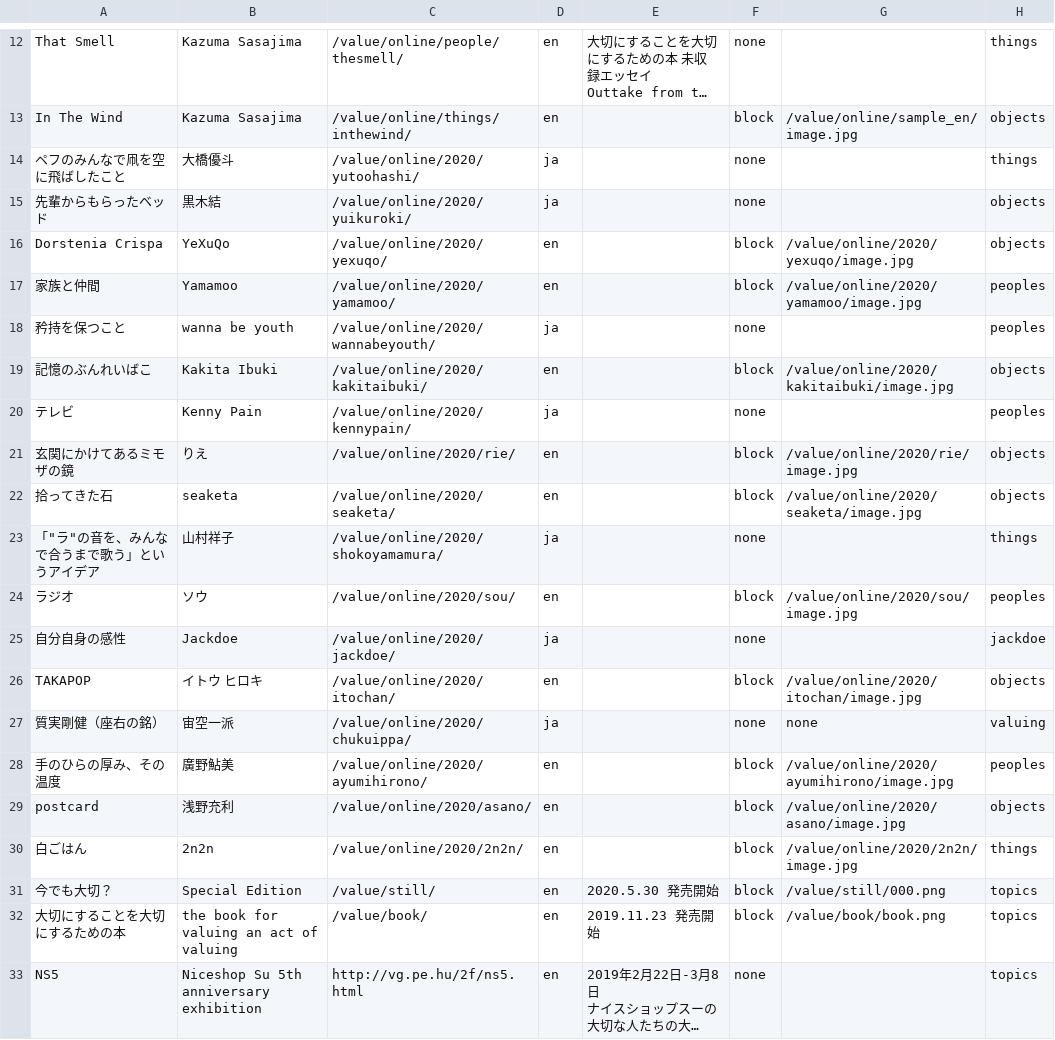
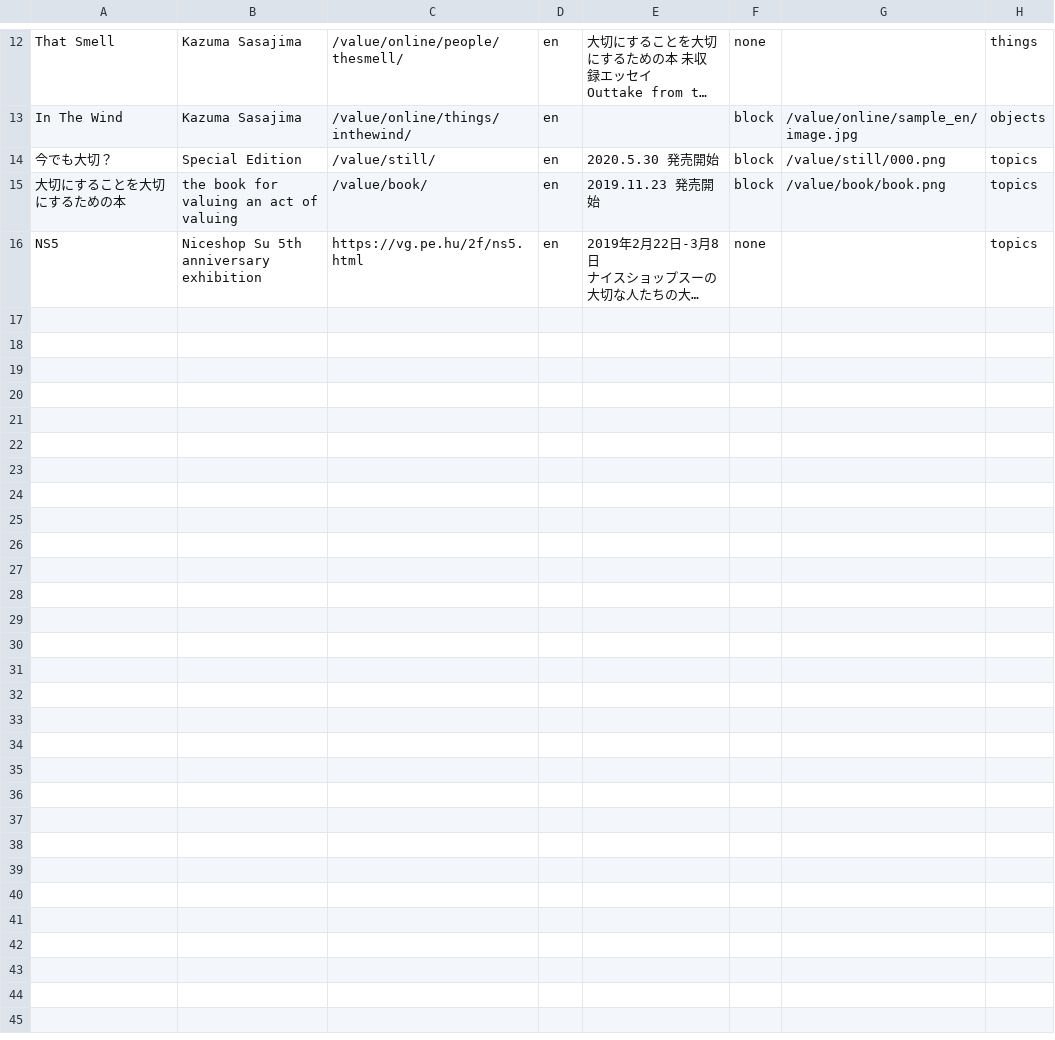
Before and after one commit to valuing-an-act-of-valuing/index, a CSV file: index/index.csv, drawn as a sheet; only a part is shown, gaps mark what is left out; long unchanged cells end in …; removed rows and columns are numbered as before the commit, all else as after; the diff names each change by its address in the sheet, - before the commit and + after, or states it on an @@ line.

Commit message:
Update index.csv

```diff
--- a/index/index.csv
+++ b/index/index.csv
-row 14: ペフのみんなで凧を空に飛ばしたこと | 大橋優斗 | /value/online/2020/yutoohashi/ | ja |  | none |  | things
-row 15: 先輩からもらったベッド | 黒木結 | /value/online/2020/yuikuroki/ | ja |  | none |  | objects
-row 16: Dorstenia Crispa | YeXuQo | /value/online/2020/yexuqo/ | en |  | block | /value/online/2020/yexuqo/image.jpg | objects
-row 17: 家族と仲間 | Yamamoo | /value/online/2020/yamamoo/ | en |  | block | /value/online/2020/yamamoo/image.jpg | peoples
-row 18: 矜持を保つこと | wanna be youth | /value/online/2020/wannabeyouth/ | ja |  | none |  | peoples
-row 19: 記憶のぶんれいばこ | Kakita Ibuki | /value/online/2020/kakitaibuki/ | en |  | block | /value/online/2020/kakitaibuki/image.jpg | objects
-row 20: テレビ | Kenny Pain | /value/online/2020/kennypain/ | ja |  | none |  | peoples
-row 21: 玄関にかけてあるミモザの鏡 | りえ | /value/online/2020/rie/ | en |  | block | /value/online/2020/rie/image.jpg | objects
-row 22: 拾ってきた石 | seaketa | /value/online/2020/seaketa/ | en |  | block | /value/online/2020/seaketa/image.jpg | objects
-row 23: 「"ラ"の音を、みんなで合うまで歌う」というアイデア | 山村祥子 | /value/online/2020/shokoyamamura/ | ja |  | none |  | things
-row 24: ラジオ | ソウ | /value/online/2020/sou/ | en |  | block | /value/online/2020/sou/image.jpg | peoples
-row 25: 自分自身の感性 | Jackdoe | /value/online/2020/jackdoe/ | ja |  | none |  | jackdoe
-row 26: TAKAPOP | イトウ ヒロキ | /value/online/2020/itochan/ | en |  | block | /value/online/2020/itochan/image.jpg | objects
-row 27: 質実剛健（座右の銘） | 宙空一派 | /value/online/2020/chukuippa/ | ja |  | none | none | valuing
-row 28: 手のひらの厚み、その温度 | 廣野鮎美 | /value/online/2020/ayumihirono/ | en |  | block | /value/online/2020/ayumihirono/image.jpg | peoples
-row 29: postcard | 浅野充利 | /value/online/2020/asano/ | en |  | block | /value/online/2020/asano/image.jpg | objects
-row 30: 白ごはん | 2n2n | /value/online/2020/2n2n/ | en |  | block | /value/online/2020/2n2n/image.jpg | things
-C16: http://vg.pe.hu/2f/ns5.html
+C16: https://vg.pe.hu/2f/ns5.html
```
